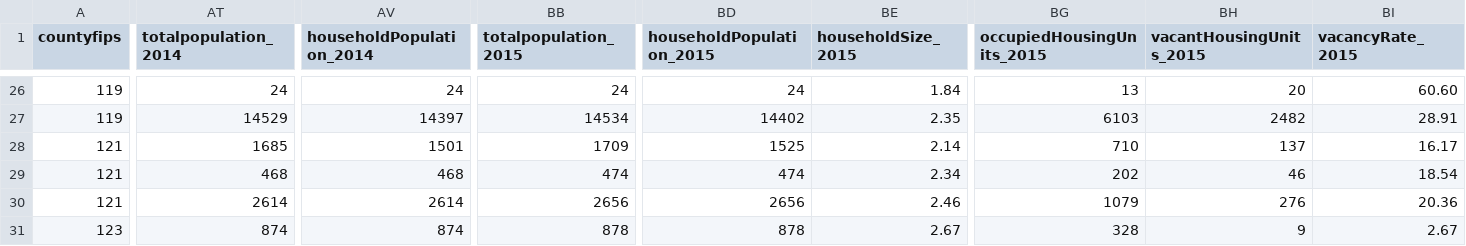
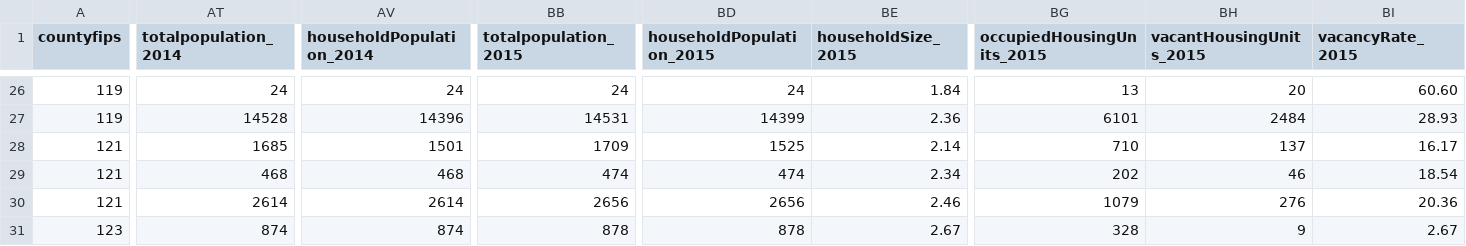
Before and after one commit to robkemp/estimates_review_dashboard, a CSV file: muni_estimates_current.csv, drawn as a sheet; only a part is shown, gaps mark what is left out; the diff covers the shown part only; the diff names each change by its address in the sheet, - before the commit and + after, or states it on an @@ line.

```diff
--- a/muni_estimates_current.csv
+++ b/muni_estimates_current.csv
-AT27 (totalpopulation_2014): 14529
+AT27 (totalpopulation_2014): 14528
-AV27 (householdPopulation_2014): 14397
+AV27 (householdPopulation_2014): 14396
-BB27 (totalpopulation_2015): 14534
+BB27 (totalpopulation_2015): 14531
-BD27 (householdPopulation_2015): 14402
+BD27 (householdPopulation_2015): 14399
-BE27 (householdSize_2015): 2.35
+BE27 (householdSize_2015): 2.36
-BG27 (occupiedHousingUnits_2015): 6103
+BG27 (occupiedHousingUnits_2015): 6101
-BH27 (vacantHousingUnits_2015): 2482
+BH27 (vacantHousingUnits_2015): 2484
-BI27 (vacancyRate_2015): 28.91
+BI27 (vacancyRate_2015): 28.93
```
Also changed, not shown: 32 edited cells elsewhere in this file.
